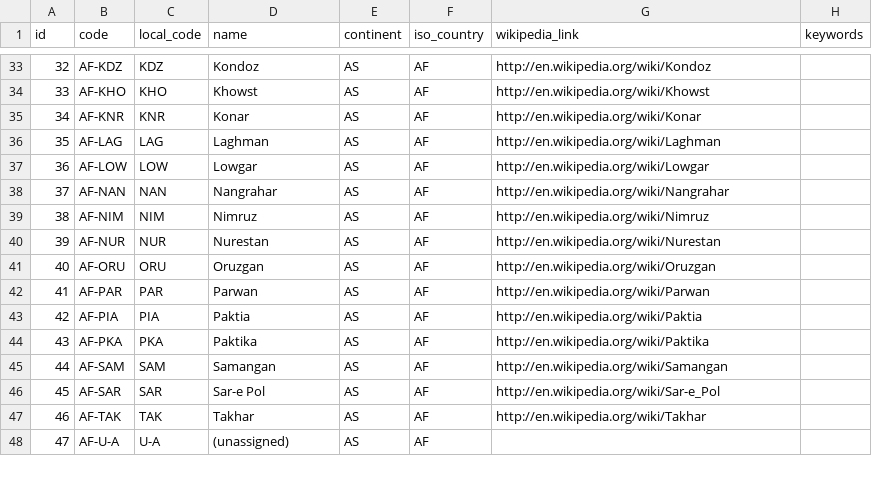
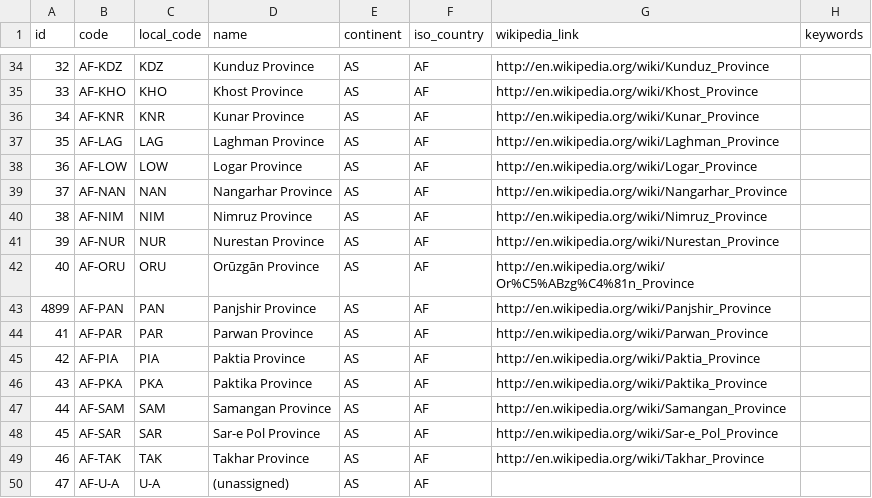
Before and after one commit to priestc/flightloggin2, a CSV file: airport/csv/regions.csv, drawn as a sheet; only a part is shown, gaps mark what is left out; the diff covers the shown part only.

```diff
--- a/airport/csv/regions.csv
+++ b/airport/csv/regions.csv
@@ -33,16 +34,17 @@
-32,"AF-KDZ","KDZ","Kondoz","AS","AF","http://en.wikipedia.org/wiki/Kondoz",
-33,"AF-KHO","KHO","Khowst","AS","AF","http://en.wikipedia.org/wiki/Khowst",
-34,"AF-KNR","KNR","Konar","AS","AF","http://en.wikipedia.org/wiki/Konar",
-35,"AF-LAG","LAG","Laghman","AS","AF","http://en.wikipedia.org/wiki/Laghman",
-36,"AF-LOW","LOW","Lowgar","AS","AF","http://en.wikipedia.org/wiki/Lowgar",
-37,"AF-NAN","NAN","Nangrahar","AS","AF","http://en.wikipedia.org/wiki/Nangrahar",
-38,"AF-NIM","NIM","Nimruz","AS","AF","http://en.wikipedia.org/wiki/Nimruz",
-39,"AF-NUR","NUR","Nurestan","AS","AF","http://en.wikipedia.org/wiki/Nurestan",
-40,"AF-ORU","ORU","Oruzgan","AS","AF","http://en.wikipedia.org/wiki/Oruzgan",
-41,"AF-PAR","PAR","Parwan","AS","AF","http://en.wikipedia.org/wiki/Parwan",
-42,"AF-PIA","PIA","Paktia","AS","AF","http://en.wikipedia.org/wiki/Paktia",
-43,"AF-PKA","PKA","Paktika","AS","AF","http://en.wikipedia.org/wiki/Paktika",
-44,"AF-SAM","SAM","Samangan","AS","AF","http://en.wikipedia.org/wiki/Samangan",
-45,"AF-SAR","SAR","Sar-e Pol","AS","AF","http://en.wikipedia.org/wiki/Sar-e_Pol",
-46,"AF-TAK","TAK","Takhar","AS","AF","http://en.wikipedia.org/wiki/Takhar",
+32,"AF-KDZ","KDZ","Kunduz Province","AS","AF","http://en.wikipedia.org/wiki/Kunduz_Province",
+33,"AF-KHO","KHO","Khost Province","AS","AF","http://en.wikipedia.org/wiki/Khost_Province",
+34,"AF-KNR","KNR","Kunar Province","AS","AF","http://en.wikipedia.org/wiki/Kunar_Province",
+35,"AF-LAG","LAG","Laghman Province","AS","AF","http://en.wikipedia.org/wiki/Laghman_Province",
+36,"AF-LOW","LOW","Logar Province","AS","AF","http://en.wikipedia.org/wiki/Logar_Province",
+37,"AF-NAN","NAN","Nangarhar Province","AS","AF","http://en.wikipedia.org/wiki/Nangarhar_Province",
+38,"AF-NIM","NIM","Nimruz Province","AS","AF","http://en.wikipedia.org/wiki/Nimruz_Province",
+39,"AF-NUR","NUR","Nurestan Province","AS","AF","http://en.wikipedia.org/wiki/Nurestan_Province",
+40,"AF-ORU","ORU","Orūzgān Province","AS","AF","http://en.wikipedia.org/wiki/Or%C5%ABzg%C4%81n_Province",
+4899,"AF-PAN","PAN","Panjshir Province","AS","AF","http://en.wikipedia.org/wiki/Panjshir_Province",
+41,"AF-PAR","PAR","Parwan Province","AS","AF","http://en.wikipedia.org/wiki/Parwan_Province",
+42,"AF-PIA","PIA","Paktia Province","AS","AF","http://en.wikipedia.org/wiki/Paktia_Province",
+43,"AF-PKA","PKA","Paktika Province","AS","AF","http://en.wikipedia.org/wiki/Paktika_Province",
+44,"AF-SAM","SAM","Samangan Province","AS","AF","http://en.wikipedia.org/wiki/Samangan_Province",
+45,"AF-SAR","SAR","Sar-e Pol Province","AS","AF","http://en.wikipedia.org/wiki/Sar-e_Pol_Province",
+46,"AF-TAK","TAK","Takhar Province","AS","AF","http://en.wikipedia.org/wiki/Takhar_Province",
 47,"AF-U-A","U-A","(unassigned)","AS","AF",,
```
Also changed, not shown: 1 added row and 104 edited cells elsewhere in this file, 3 other files.
